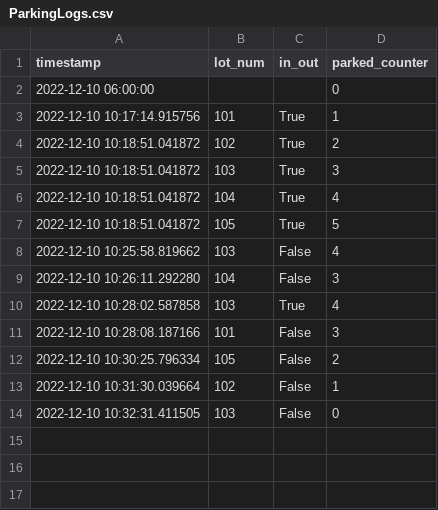
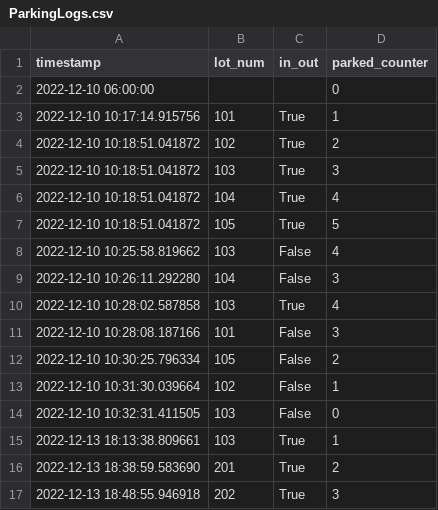
Before and after one commit to LuckyJLA/Parking-Lot-for-ModSim, a CSV file: ParkingLogs.csv, drawn as a sheet; the diff names each change by its address in the sheet, - before the commit and + after, or states it on an @@ line.

```diff
--- a/ParkingLogs.csv
+++ b/ParkingLogs.csv
+row 15: 2022-12-13 18:13:38.809661 | 103 | True | 1
+row 16: 2022-12-13 18:38:59.583690 | 201 | True | 2
+row 17: 2022-12-13 18:48:55.946918 | 202 | True | 3
```
Also changed, not shown: 49 other files.
